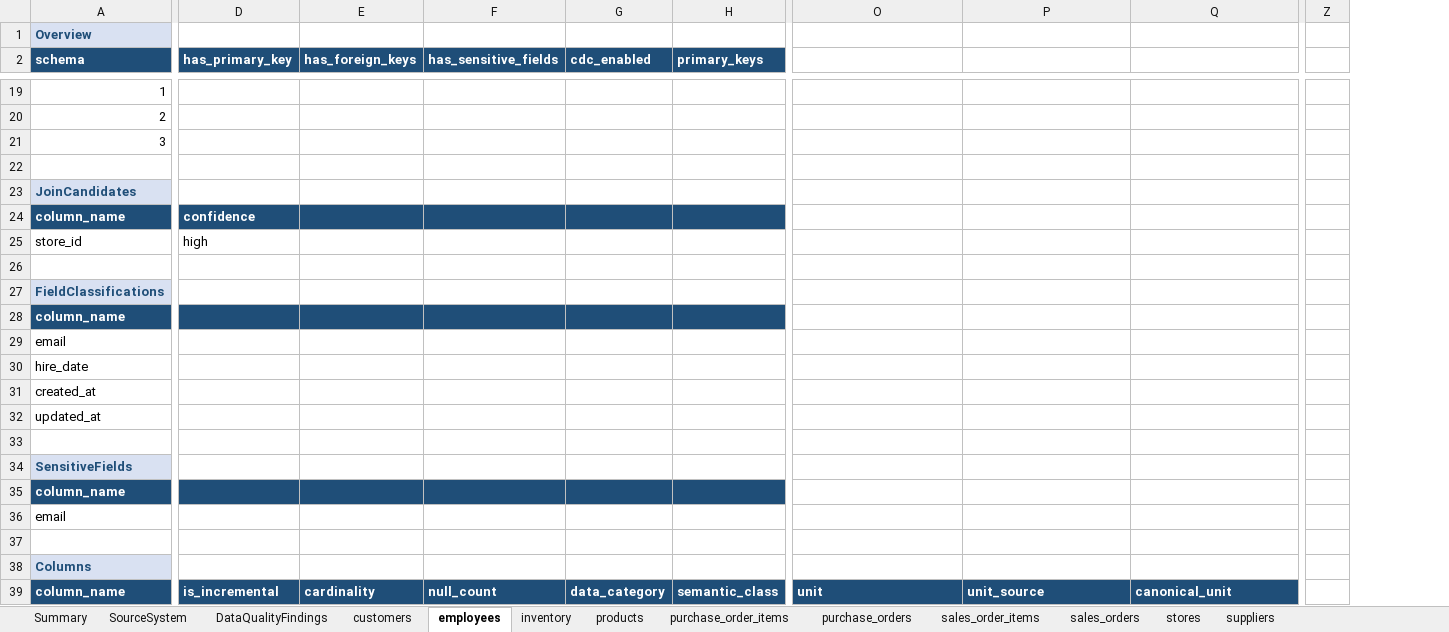
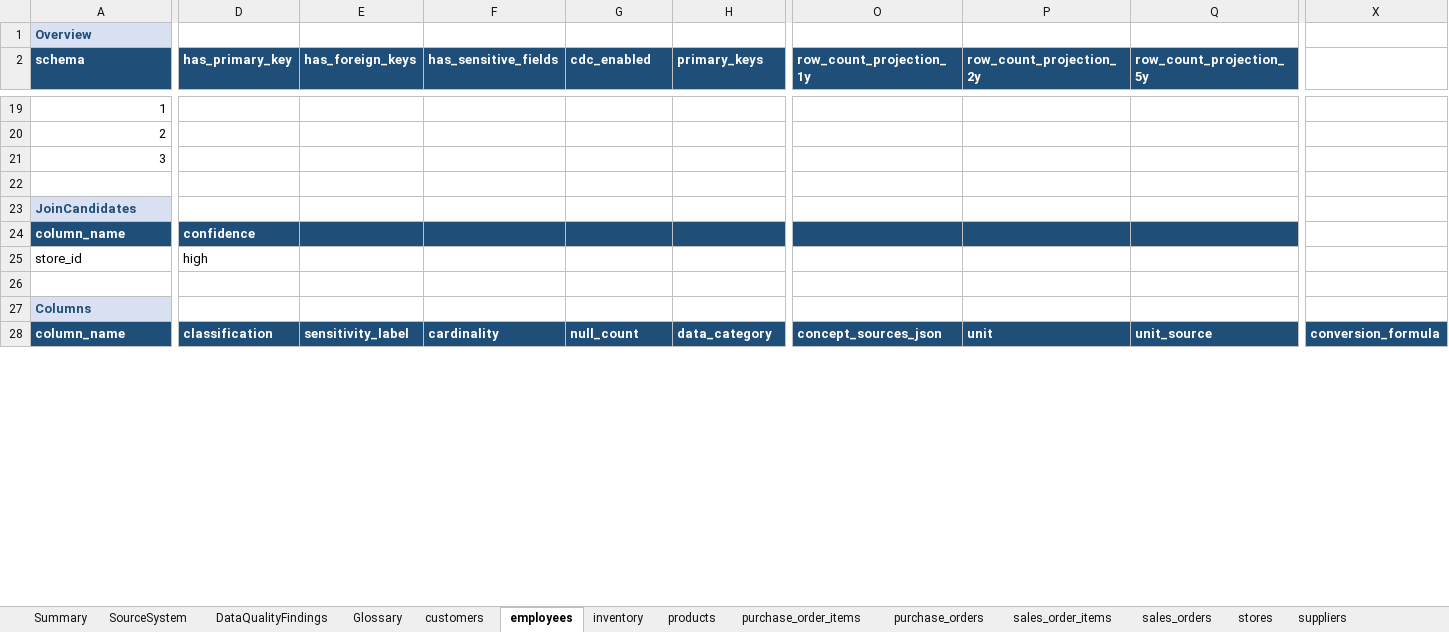
Before and after one commit to elixirrjob1/cursorskills, an Excel workbook: LATEST_SCHEMA/schema_dbo_mssql.xlsx, sheet employees, drawn as a sheet; only a part is shown, gaps mark what is left out; values as stored, in another font and other column widths than the file's, no borders; removed rows and columns are numbered as before the commit, all else as after; rows hold the shown columns only; the diff covers the shown part only; the diff names each change by its address in the sheet, - before the commit and + after, or states it on an @@ line.

```diff
--- a/LATEST_SCHEMA/schema_dbo_mssql.xlsx (sheet employees)
+++ b/LATEST_SCHEMA/schema_dbo_mssql.xlsx (sheet employees)
+sheet tab: Glossary
+column X, row 28: conversion_formula
-column Z, empty
-O2: (empty)
+O2: row_count_projection_1y
-O2:Q2 fill: none
+O2:Q2 fill: #1F4E78
-P2: (empty)
+P2: row_count_projection_2y
-Q2: (empty)
+Q2: row_count_projection_5y
-O24:Q24 fill: none
+O24:Q24 fill: #1F4E78
-row 27: FieldClassifications
-row 28: column_name
-row 29: email
-row 30: hire_date
-row 31: created_at
-row 32: updated_at
-row 33: (empty)
-row 34: SensitiveFields
-row 35: column_name
-row 36: email
-row 37: (empty)
-D28 (has_primary_key): is_incremental
+D28 (has_primary_key): classification
-E28 (has_foreign_keys): cardinality
+E28 (has_foreign_keys): sensitivity_label
-F28 (has_sensitive_fields): null_count
+F28 (has_sensitive_fields): cardinality
-G28 (cdc_enabled): data_category
+G28 (cdc_enabled): null_count
-H28 (primary_keys): semantic_class
+H28 (primary_keys): data_category
-O28 (row_count_projection_1y): unit
+O28 (row_count_projection_1y): concept_sources_json
-P28 (row_count_projection_2y): unit_source
+P28 (row_count_projection_2y): unit
-Q28 (row_count_projection_5y): canonical_unit
+Q28 (row_count_projection_5y): unit_source
```
Also changed, not shown: 2 added rows, 1 removed row, 113 edited cells and cell formats elsewhere in this sheet, sheet sales_order_items, sheet purchase_order_items, sheet products, sheet sales_orders, sheet inventory, sheet stores, 6 more sheets, 22 other files.
